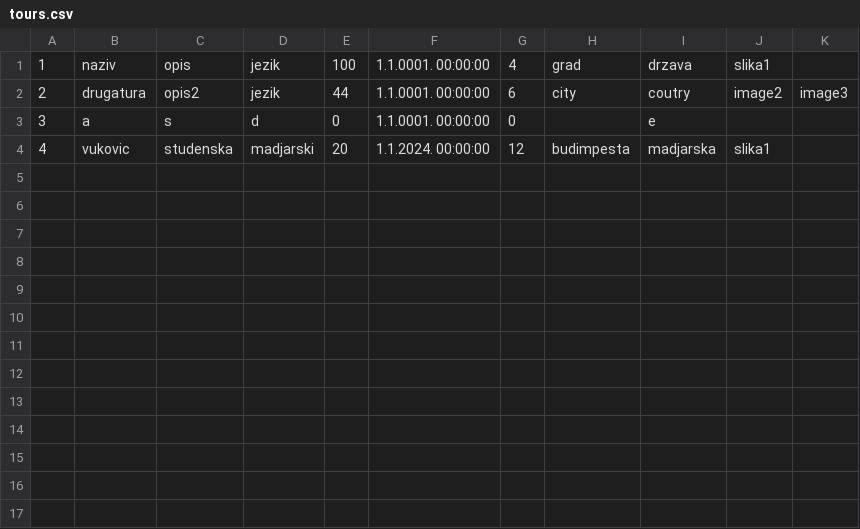
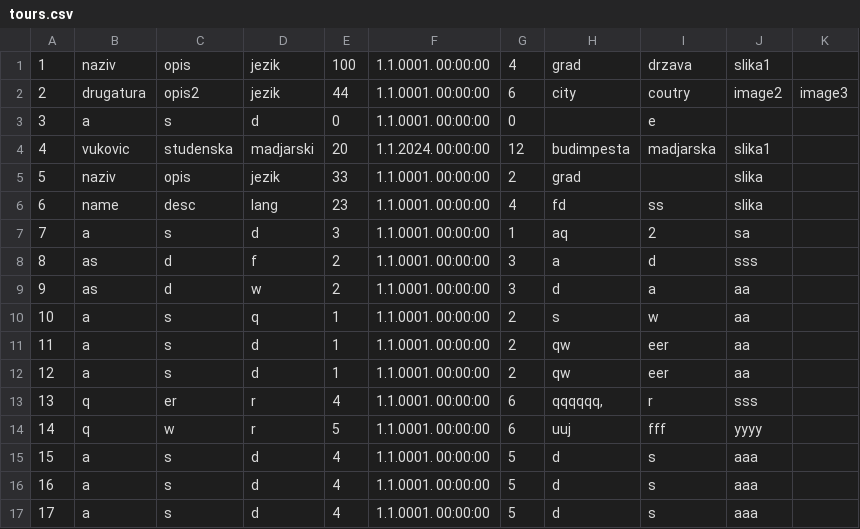
Before and after one commit to marija-djurdjevic/Booking, a CSV file: Resources/Data/tours.csv, drawn as a sheet; the diff names each change by its address in the sheet, - before the commit and + after, or states it on an @@ line.

```diff
--- a/Resources/Data/tours.csv
+++ b/Resources/Data/tours.csv
+row 5: 5 | naziv | opis | jezik | 33 | 1.1.0001. 00:00:00 | 2 | grad |  | slika
+row 6: 6 | name | desc | lang | 23 | 1.1.0001. 00:00:00 | 4 | fd | ss | slika
+row 7: 7 | a | s | d | 3 | 1.1.0001. 00:00:00 | 1 | aq | 2 | sa
+row 8: 8 | as | d | f | 2 | 1.1.0001. 00:00:00 | 3 | a | d | sss
+row 9: 9 | as | d | w | 2 | 1.1.0001. 00:00:00 | 3 | d | a | aa
+row 10: 10 | a | s | q | 1 | 1.1.0001. 00:00:00 | 2 | s | w | aa
+row 11: 11 | a | s | d | 1 | 1.1.0001. 00:00:00 | 2 | qw | eer | aa
+row 12: 12 | a | s | d | 1 | 1.1.0001. 00:00:00 | 2 | qw | eer | aa
+row 13: 13 | q | er | r | 4 | 1.1.0001. 00:00:00 | 6 | qqqqqq, | r | sss
+row 14: 14 | q | w | r | 5 | 1.1.0001. 00:00:00 | 6 | uuj | fff | yyyy
+row 15: 15 | a | s | d | 4 | 1.1.0001. 00:00:00 | 5 | d | s | aaa
+row 16: 16 | a | s | d | 4 | 1.1.0001. 00:00:00 | 5 | d | s | aaa
+row 17: 17 | a | s | d | 4 | 1.1.0001. 00:00:00 | 5 | d | s | aaa
```
Also changed, not shown: Resources/Data/key.csv, Resources/Data/livetour.csv, 1 other file.
